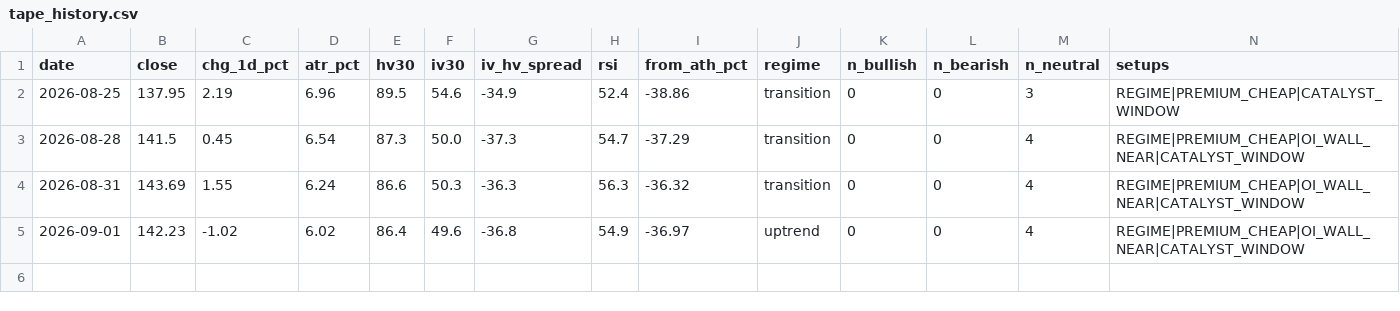
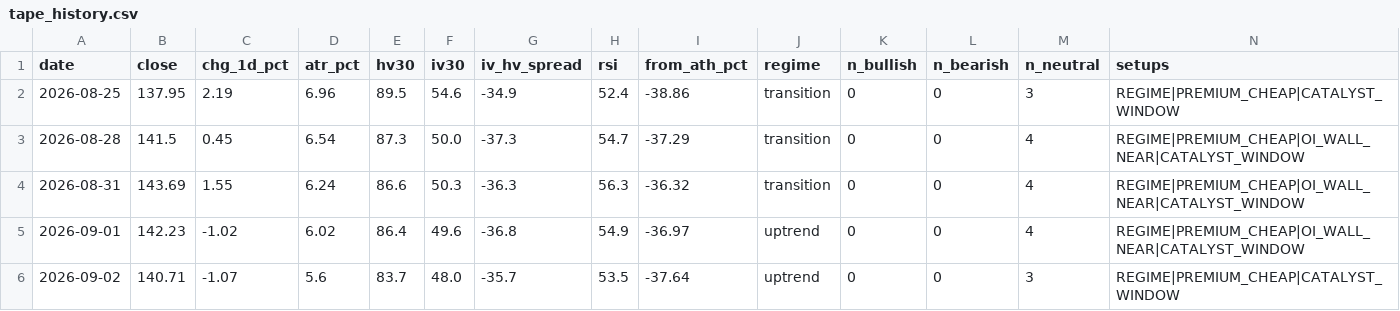
Before and after one commit to dataphilth/spcx-console, a CSV file: data/tape_history.csv, drawn as a sheet; only a part is shown; rows hold the shown columns only; the diff names each change by its address in the sheet, - before the commit and + after, or states it on an @@ line.

```diff
--- a/data/tape_history.csv
+++ b/data/tape_history.csv
+row 6: 2026-09-02 | 140.71 | -1.07 | 5.6 | 83.7 | 48.0 | -35.7 | 53.5 | -37.64 | uptrend | 0 | 0 | 3 | REGIME|PREMIUM_CHEAP|CATALYST_WINDOW
```
Also changed, not shown: data/iv_history.csv, data/prices.csv, 4 other files.
